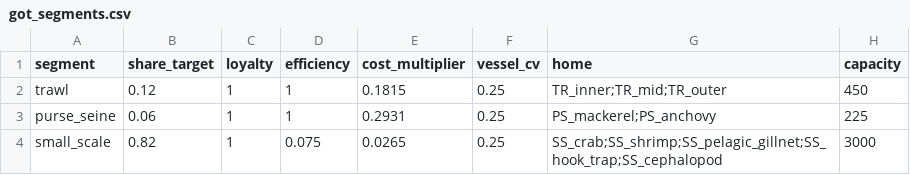
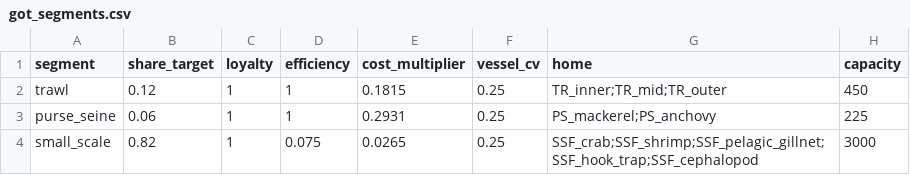
Before and after one commit to Henning-Winker/mmsyFM, a CSV file: inst/extdata/got_segments.csv, drawn as a sheet.

```diff
--- a/inst/extdata/got_segments.csv
+++ b/inst/extdata/got_segments.csv
@@ -3,2 +3,2 @@ trawl,0.12,1,1,0.1815,0.25,TR_inner;TR_mid;TR_outer,450
 purse_seine,0.06,1,1,0.2931,0.25,PS_mackerel;PS_anchovy,225
-small_scale,0.82,1,0.075,0.0265,0.25,SS_crab;SS_shrimp;SS_pelagic_gillnet;SS_hook_trap;SS_cephalopod,3000
+small_scale,0.82,1,0.075,0.0265,0.25,SSF_crab;SSF_shrimp;SSF_pelagic_gillnet;SSF_hook_trap;SSF_cephalopod,3000
```
Also changed, not shown: inst/extdata/got_catchability.csv, inst/extdata/got_metiers.csv, 18 other files.
